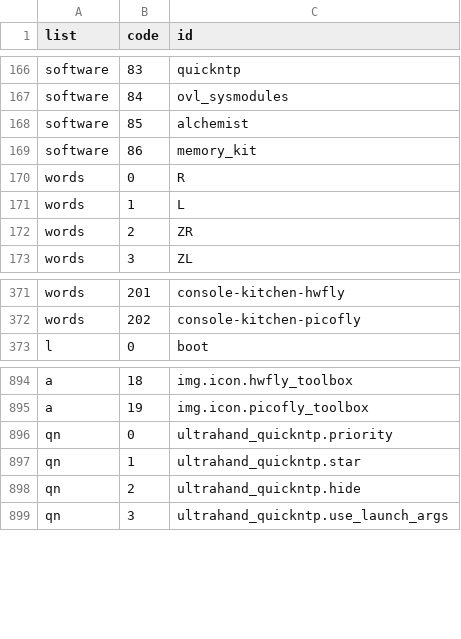
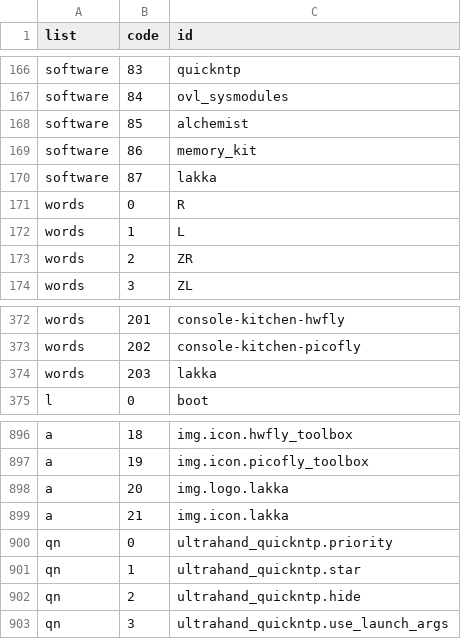
Before and after one commit to arebaka/console-kitchen, a TSV file: data/switch/link.tsv, drawn as a sheet; only a part is shown, gaps mark what is left out.

```diff
--- a/data/switch/link.tsv
+++ b/data/switch/link.tsv
@@ -169,2 +169,3 @@ software	85	alchemist
 software	86	memory_kit
+software	87	lakka
 words	0	R
@@ -372,2 +373,3 @@ words	201	console-kitchen-hwfly
 words	202	console-kitchen-picofly
+words	203	lakka
 l	0	boot
@@ -895,2 +897,4 @@ a	18	img.icon.hwfly_toolbox
 a	19	img.icon.picofly_toolbox
+a	20	img.logo.lakka
+a	21	img.icon.lakka
 qn	0	ultrahand_quickntp.priority
```
Also changed, not shown: data/psp/software/index.tsv, data/switch/software/index.tsv, 41 other files.
